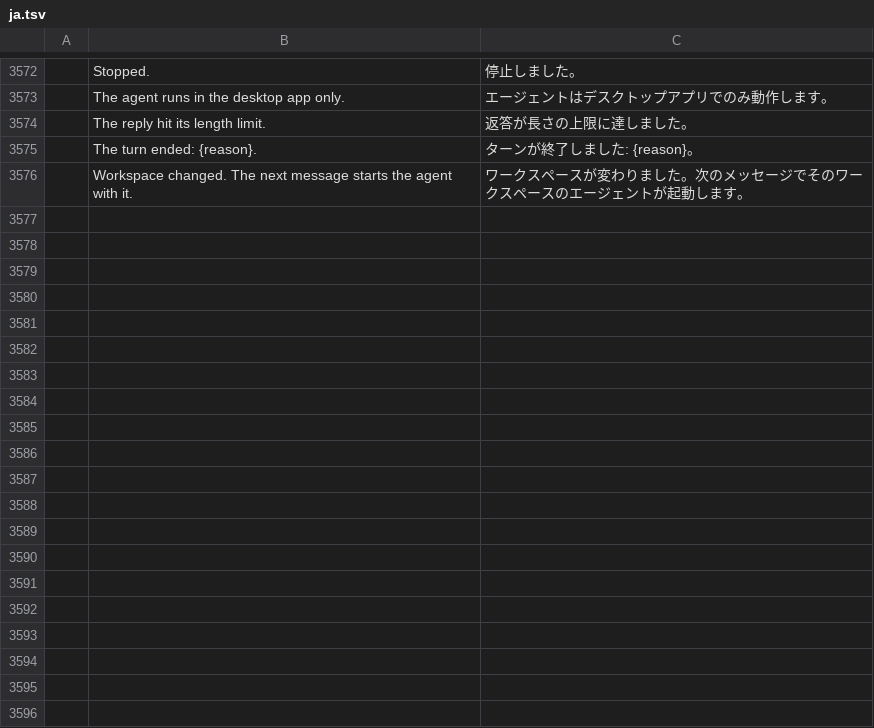
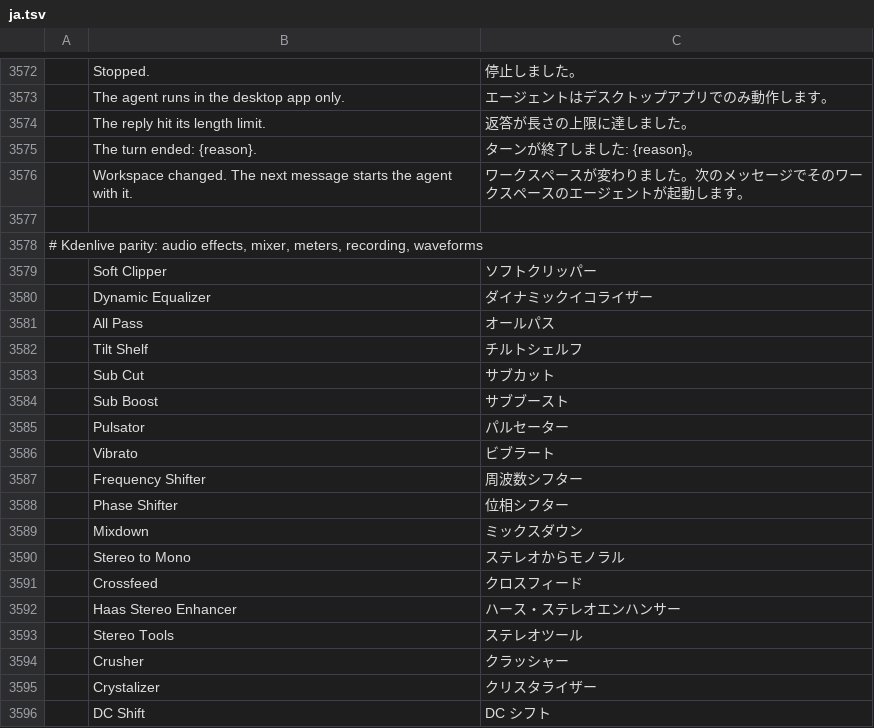
Before and after one commit to redrob-labs/redrob-film, a TSV file: crates/ui-egui/src/i18n/ja.tsv, drawn as a sheet; only a part is shown, gaps mark what is left out; the diff covers the shown part only; the diff names each change by its address in the sheet, - before the commit and + after, or states it on an @@ line.

Commit message:
audio: Kdenlive audio-fx parity (tools, shelves, modulators, stereo)
New clip/insert audio effects mapped one-to-one onto new DSP:
soft clipper, dynamic EQ, low/high shelf, all pass, tilt shelf, sub cut,
sub boost, virtual bass, pulsator, vibrato, frequency/phase shifter,
mixdown, stereo to mono, crossfeed, Haas enhancer, stereo tools,
crusher, crystalizer, DC shift, derivative, integral.
Parity rows K1-209..248 updated.

```diff
--- a/crates/ui-egui/src/i18n/ja.tsv
+++ b/crates/ui-egui/src/i18n/ja.tsv
+row 3577: (empty)
+row 3578: # Kdenlive parity: audio effects, mixer, meters, recording, waveforms
+row 3579:  | Soft Clipper | ソフトクリッパー
+row 3580:  | Dynamic Equalizer | ダイナミックイコライザー
+row 3581:  | All Pass | オールパス
+row 3582:  | Tilt Shelf | チルトシェルフ
+row 3583:  | Sub Cut | サブカット
+row 3584:  | Sub Boost | サブブースト
+row 3585:  | Pulsator | パルセーター
+row 3586:  | Vibrato | ビブラート
+row 3587:  | Frequency Shifter | 周波数シフター
+row 3588:  | Phase Shifter | 位相シフター
+row 3589:  | Mixdown | ミックスダウン
+row 3590:  | Stereo to Mono | ステレオからモノラル
+row 3591:  | Crossfeed | クロスフィード
+row 3592:  | Haas Stereo Enhancer | ハース・ステレオエンハンサー
+row 3593:  | Stereo Tools | ステレオツール
+row 3594:  | Crusher | クラッシャー
+row 3595:  | Crystalizer | クリスタライザー
+row 3596:  | DC Shift | DC シフト
```
Also changed, not shown: 55 added rows elsewhere in this file, crates/ui-egui/src/i18n/es.tsv, crates/ui-egui/src/i18n/fr.tsv, 9 other files.
